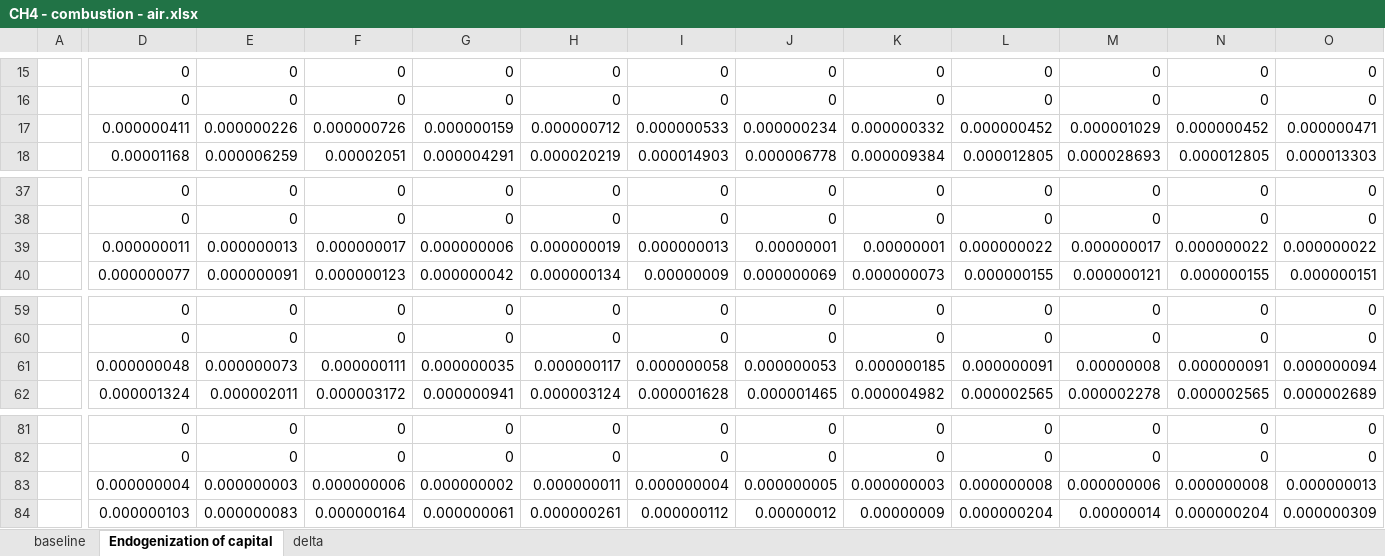
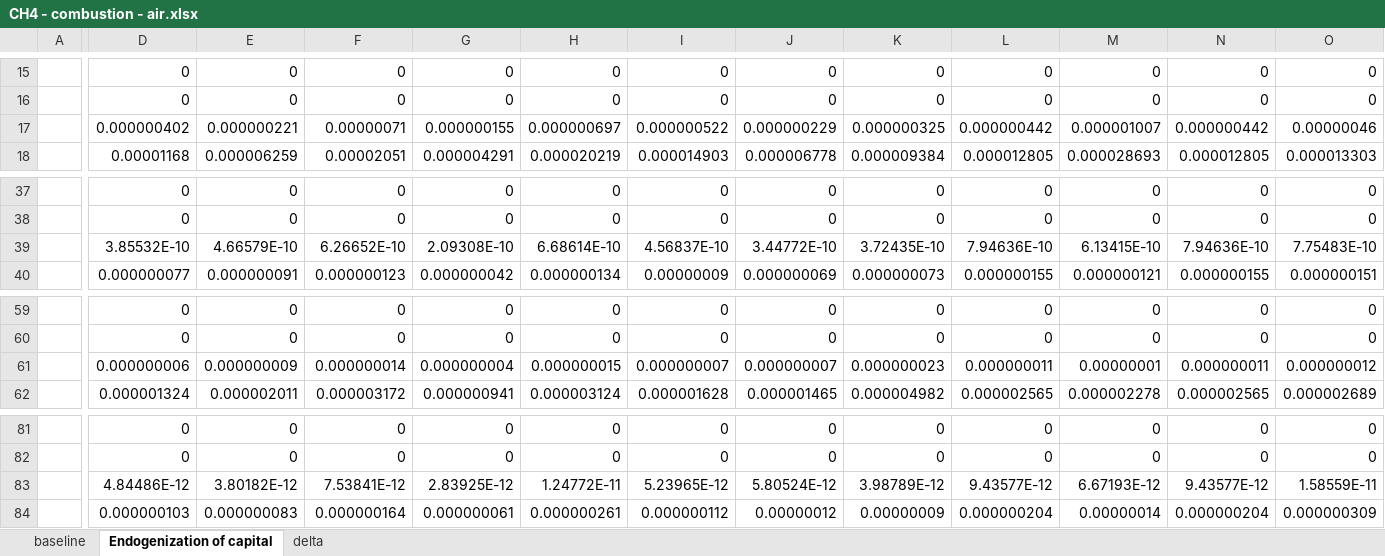
Before and after one commit to SESAM-Polimi/GT-IOA, an Excel workbook: Results/CH4 - combustion - air.xlsx, sheet Endogenization of capital, drawn as a sheet; only a part is shown, gaps mark what is left out; values as stored, in another font and other column widths than the file's, no borders; removed rows and columns are numbered as before the commit, all else as after; rows hold the shown columns only; the diff covers the shown part only; the diff names each change by its address in the sheet, - before the commit and + after, or states it on an @@ line.

```diff
--- a/Results/CH4 - combustion - air.xlsx (sheet Endogenization of capital)
+++ b/Results/CH4 - combustion - air.xlsx (sheet Endogenization of capital)
-D17: 0.000000411
+D17: 0.000000402
-E17: 0.000000226
+E17: 0.000000221
-F17: 0.000000726
+F17: 0.00000071
-G17: 0.000000159
+G17: 0.000000155
-H17: 0.000000712
+H17: 0.000000697
-I17: 0.000000533
+I17: 0.000000522
-J17: 0.000000234
+J17: 0.000000229
-K17: 0.000000332
+K17: 0.000000325
-L17: 0.000000452
+L17: 0.000000442
-M17: 0.000001029
+M17: 0.000001007
-N17: 0.000000452
+N17: 0.000000442
-O17: 0.000000471
+O17: 0.00000046
-row 39:  | 0.000000011 | 0.000000013 | 0.000000017 | 0.000000006 | 0.000000019 | 0.000000013 | 0.00000001 | 0.00000001 | 0.000000022 | 0.000000017 | 0.000000022 | 0.000000022
+row 39:  | 3.85532E-10 | 4.66579E-10 | 6.26652E-10 | 2.09308E-10 | 6.68614E-10 | 4.56837E-10 | 3.44772E-10 | 3.72435E-10 | 7.94636E-10 | 6.13415E-10 | 7.94636E-10 | 7.75483E-10
-row 61:  | 0.000000048 | 0.000000073 | 0.000000111 | 0.000000035 | 0.000000117 | 0.000000058 | 0.000000053 | 0.000000185 | 0.000000091 | 0.00000008 | 0.000000091 | 0.000000094
+row 61:  | 0.000000006 | 0.000000009 | 0.000000014 | 0.000000004 | 0.000000015 | 0.000000007 | 0.000000007 | 0.000000023 | 0.000000011 | 0.00000001 | 0.000000011 | 0.000000012
-row 83:  | 0.000000004 | 0.000000003 | 0.000000006 | 0.000000002 | 0.000000011 | 0.000000004 | 0.000000005 | 0.000000003 | 0.000000008 | 0.000000006 | 0.000000008 | 0.000000013
+row 83:  | 4.84486E-12 | 3.80182E-12 | 7.53841E-12 | 2.83925E-12 | 1.24772E-11 | 5.23965E-12 | 5.80524E-12 | 3.98789E-12 | 9.43577E-12 | 6.67193E-12 | 9.43577E-12 | 1.58559E-11
```
Also changed, not shown: 76 edited cells elsewhere in this sheet, sheet delta, sheet baseline, Aggregations/Aggregation_linkages.xlsx, Results/CO2 - combustion - air.xlsx, 27 other files.
